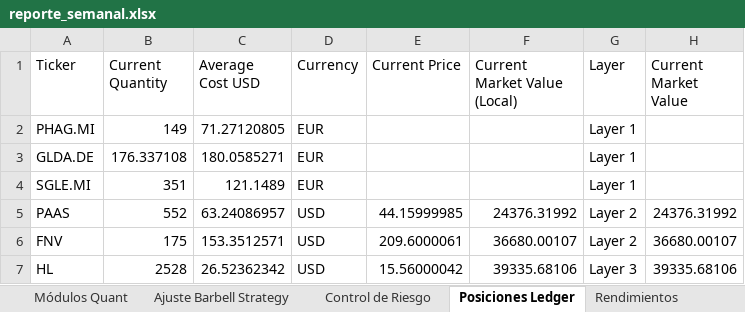
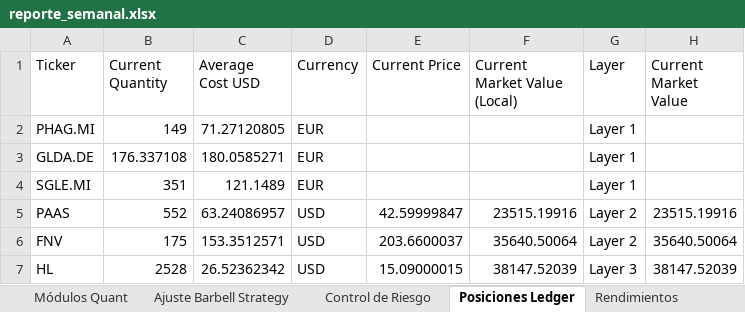
Before and after one commit to pseitler/River-Plate-Alpha, an Excel workbook: public/reporte_semanal.xlsx, sheet Posiciones Ledger, drawn as a sheet; values as stored, in another font and other column widths than the file's, no borders; the diff names each change by its address in the sheet, - before the commit and + after, or states it on an @@ line.

```diff
--- a/public/reporte_semanal.xlsx (sheet Posiciones Ledger)
+++ b/public/reporte_semanal.xlsx (sheet Posiciones Ledger)
-E5 (Current Price): 44.15999985
+E5 (Current Price): 42.59999847
-F5 (Current Market Value (Local)): 24376.31992
+F5 (Current Market Value (Local)): 23515.19916
-H5 (Current Market Value): 24376.31992
+H5 (Current Market Value): 23515.19916
-E6 (Current Price): 209.6000061
+E6 (Current Price): 203.6600037
-F6 (Current Market Value (Local)): 36680.00107
+F6 (Current Market Value (Local)): 35640.50064
-H6 (Current Market Value): 36680.00107
+H6 (Current Market Value): 35640.50064
-E7 (Current Price): 15.56000042
+E7 (Current Price): 15.09000015
-F7 (Current Market Value (Local)): 39335.68106
+F7 (Current Market Value (Local)): 38147.52039
-H7 (Current Market Value): 39335.68106
+H7 (Current Market Value): 38147.52039
```
Also changed, not shown: sheet Control de Riesgo, sheet Rendimientos, sheet Ajuste Barbell Strategy, sheet Módulos Quant, 1 other file.
